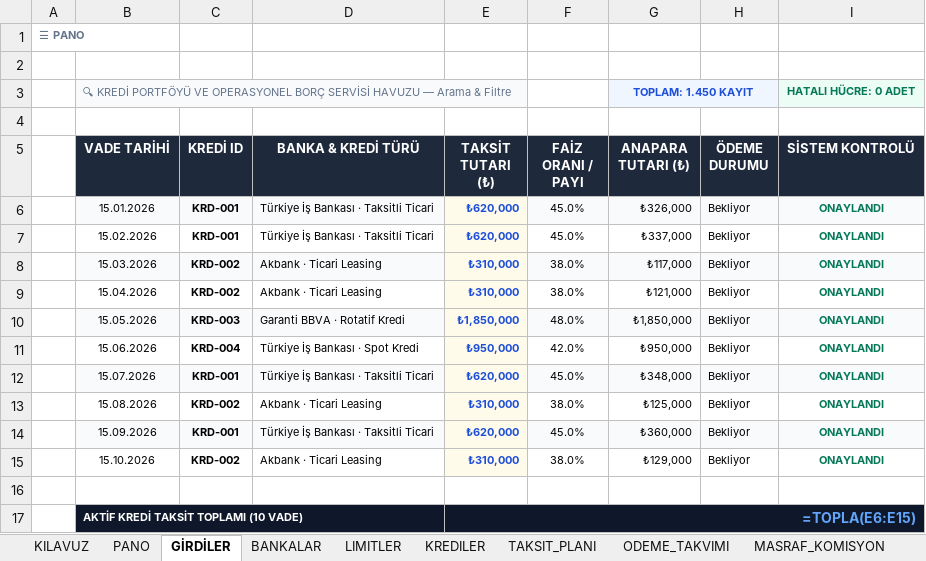
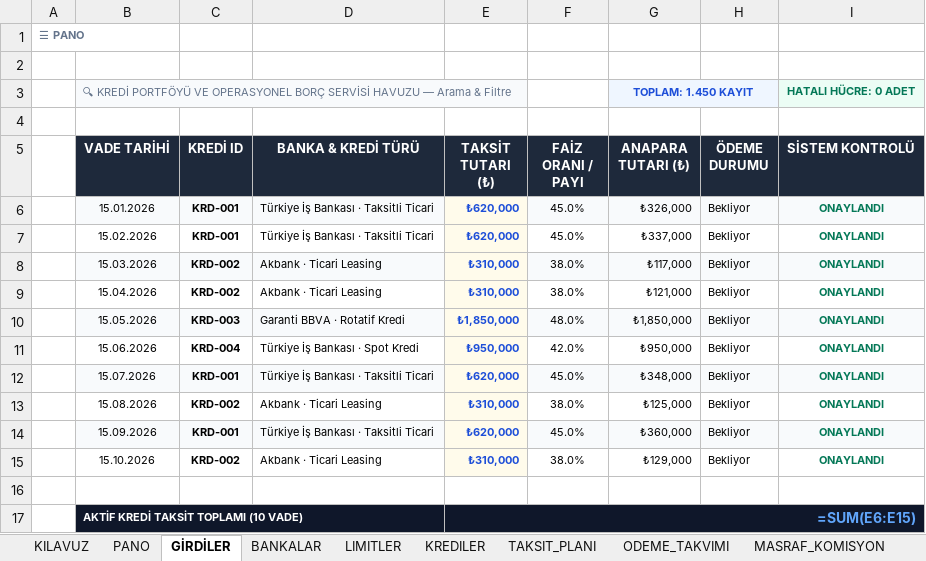
Before and after one commit to sagiarvil/excelarsiv, an Excel workbook: EXCELARSIV_PRODUCTS/banka-kredi-ve-taksit-takip-sistemi/BankaKrediVeTaksitTakipSistemi.xlsx, sheet GİRDİLER, drawn as a sheet; values as stored, in another font and other column widths than the file's, no borders; formulas without a stored value are shown as written; the diff names each change by its address in the sheet, - before the commit and + after, or states it on an @@ line.

Commit message:
fix(formulas): convert TOPLA to canonical OOXML SUM in PANO and GIRDIRLER to eliminate #AD?/#NAME?

```diff
--- a/EXCELARSIV_PRODUCTS/banka-kredi-ve-taksit-takip-sistemi/BankaKrediVeTaksitTakipSistemi.xlsx (sheet GİRDİLER)
+++ b/EXCELARSIV_PRODUCTS/banka-kredi-ve-taksit-takip-sistemi/BankaKrediVeTaksitTakipSistemi.xlsx (sheet GİRDİLER)
-E17 (TAKSİT TUTARI (₺)): =TOPLA(E6:E15)
+E17 (TAKSİT TUTARI (₺)): =SUM(E6:E15)
```
Also changed, not shown: sheet KILAVUZ, sheet PANO.
